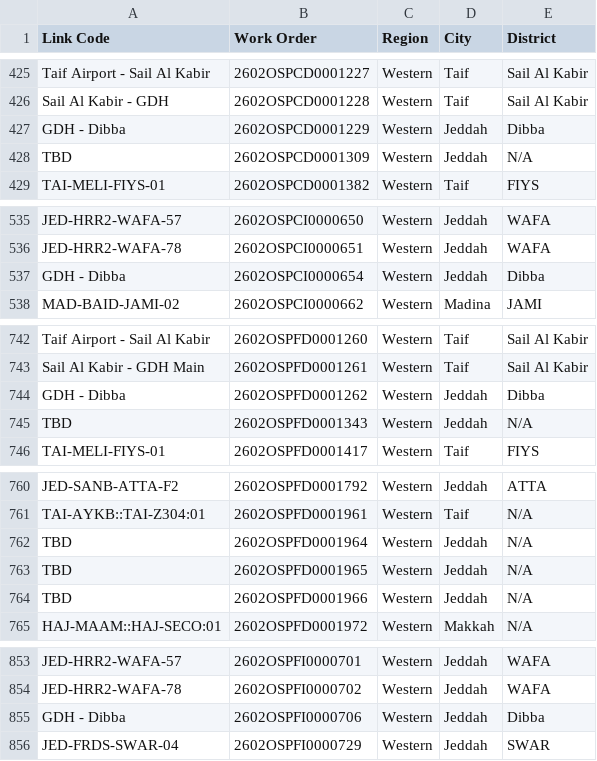
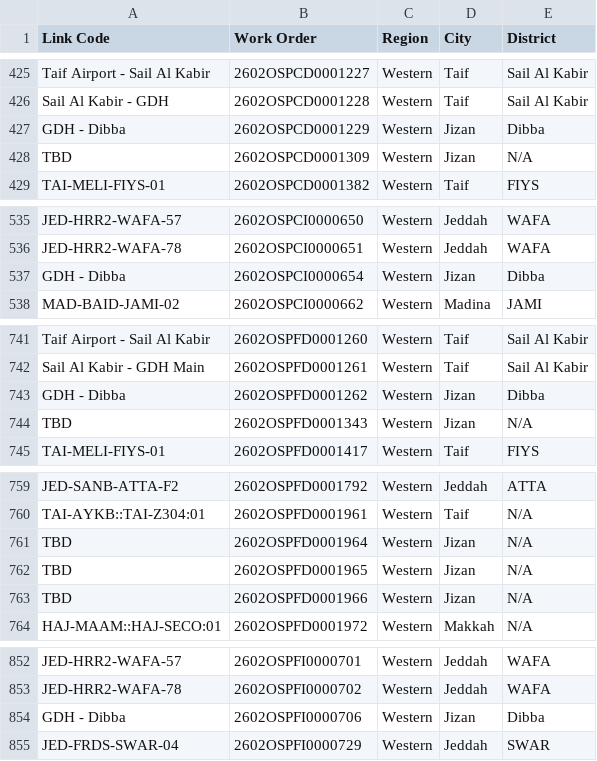
Before and after one commit to ahmedfekry-hub/Dawiyat-PMO-Executive-Portal-V2, a CSV file: data/District.csv, drawn as a sheet; only a part is shown, gaps mark what is left out; the diff covers the shown part only.

```diff
--- a/data/District.csv
+++ b/data/District.csv
@@ -426,4 +426,4 @@ Taif Airport - Sail Al Kabir,2602OSPCD0001227,Western,Taif,Sail Al Kabir
 Sail Al Kabir - GDH,2602OSPCD0001228,Western,Taif,Sail Al Kabir
-GDH - Dibba,2602OSPCD0001229,Western,Jeddah,Dibba
-TBD,2602OSPCD0001309,Western,Jeddah,N/A
+GDH - Dibba,2602OSPCD0001229,Western,Jizan,Dibba
+TBD,2602OSPCD0001309,Western,Jizan,N/A
 TAI-MELI-FIYS-01,2602OSPCD0001382,Western,Taif,FIYS
@@ -536,3 +536,3 @@ JED-HRR2-WAFA-57,2602OSPCI0000650,Western,Jeddah,WAFA
 JED-HRR2-WAFA-78,2602OSPCI0000651,Western,Jeddah,WAFA
-GDH - Dibba,2602OSPCI0000654,Western,Jeddah,Dibba
+GDH - Dibba,2602OSPCI0000654,Western,Jizan,Dibba
 MAD-BAID-JAMI-02,2602OSPCI0000662,Western,Madina,JAMI
@@ -743,4 +742,4 @@ Taif Airport - Sail Al Kabir,2602OSPFD0001260,Western,Taif,Sail Al Kabir
 Sail Al Kabir - GDH Main,2602OSPFD0001261,Western,Taif,Sail Al Kabir
-GDH - Dibba,2602OSPFD0001262,Western,Jeddah,Dibba
-TBD,2602OSPFD0001343,Western,Jeddah,N/A
+GDH - Dibba,2602OSPFD0001262,Western,Jizan,Dibba
+TBD,2602OSPFD0001343,Western,Jizan,N/A
 TAI-MELI-FIYS-01,2602OSPFD0001417,Western,Taif,FIYS
@@ -761,5 +760,5 @@ JED-SANB-ATTA-F2,2602OSPFD0001792,Western,Jeddah,ATTA
 TAI-AYKB::TAI-Z304:01,2602OSPFD0001961,Western,Taif,N/A
-TBD,2602OSPFD0001964,Western,Jeddah,N/A
-TBD,2602OSPFD0001965,Western,Jeddah,N/A
-TBD,2602OSPFD0001966,Western,Jeddah,N/A
+TBD,2602OSPFD0001964,Western,Jizan,N/A
+TBD,2602OSPFD0001965,Western,Jizan,N/A
+TBD,2602OSPFD0001966,Western,Jizan,N/A
 HAJ-MAAM::HAJ-SECO:01,2602OSPFD0001972,Western,Makkah,N/A
@@ -854,3 +853,3 @@ JED-HRR2-WAFA-57,2602OSPFI0000701,Western,Jeddah,WAFA
 JED-HRR2-WAFA-78,2602OSPFI0000702,Western,Jeddah,WAFA
-GDH - Dibba,2602OSPFI0000706,Western,Jeddah,Dibba
+GDH - Dibba,2602OSPFI0000706,Western,Jizan,Dibba
 JED-FRDS-SWAR-04,2602OSPFI0000729,Western,Jeddah,SWAR
```
Also changed, not shown: 4 removed rows and 25 edited cells elsewhere in this file, 1 other file.
